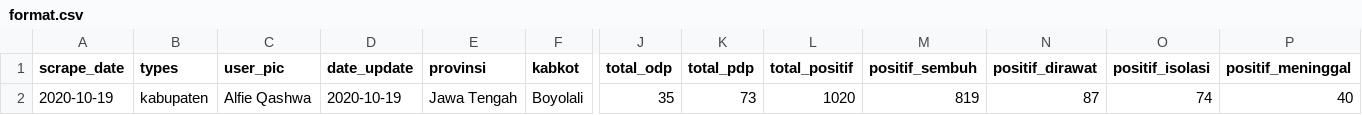
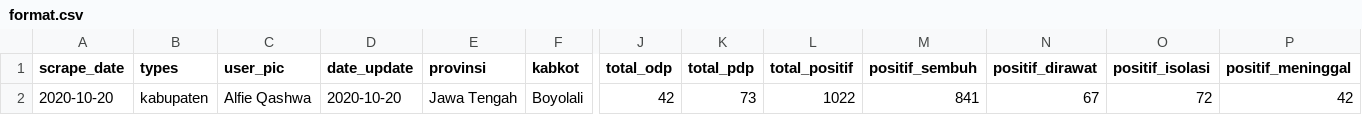
Before and after one commit to alfieqashwa/kominfo-pedulilindungi, a CSV file: JAWA_TENGAH/boyolali/new/format.csv, drawn as a sheet; only a part is shown, gaps mark what is left out; removed rows and columns are numbered as before the commit, all else as after; rows hold the shown columns only; the diff names each change by its address in the sheet, - before the commit and + after, or states it on an @@ line.

```diff
--- a/JAWA_TENGAH/boyolali/new/format.csv
+++ b/JAWA_TENGAH/boyolali/new/format.csv
-row 2: 2020-10-19 | kabupaten | Alfie Qashwa | 2020-10-19 | Jawa Tengah | Boyolali | 35 | 73 | 1020 | 819 | 87 | 74 | 40
+row 2: 2020-10-20 | kabupaten | Alfie Qashwa | 2020-10-20 | Jawa Tengah | Boyolali | 42 | 73 | 1022 | 841 | 67 | 72 | 42
```
Also changed, not shown: JAWA_TENGAH/cilacap/new/format.csv, JAWA_TENGAH/kendal/new/format.csv, 13 other files.
